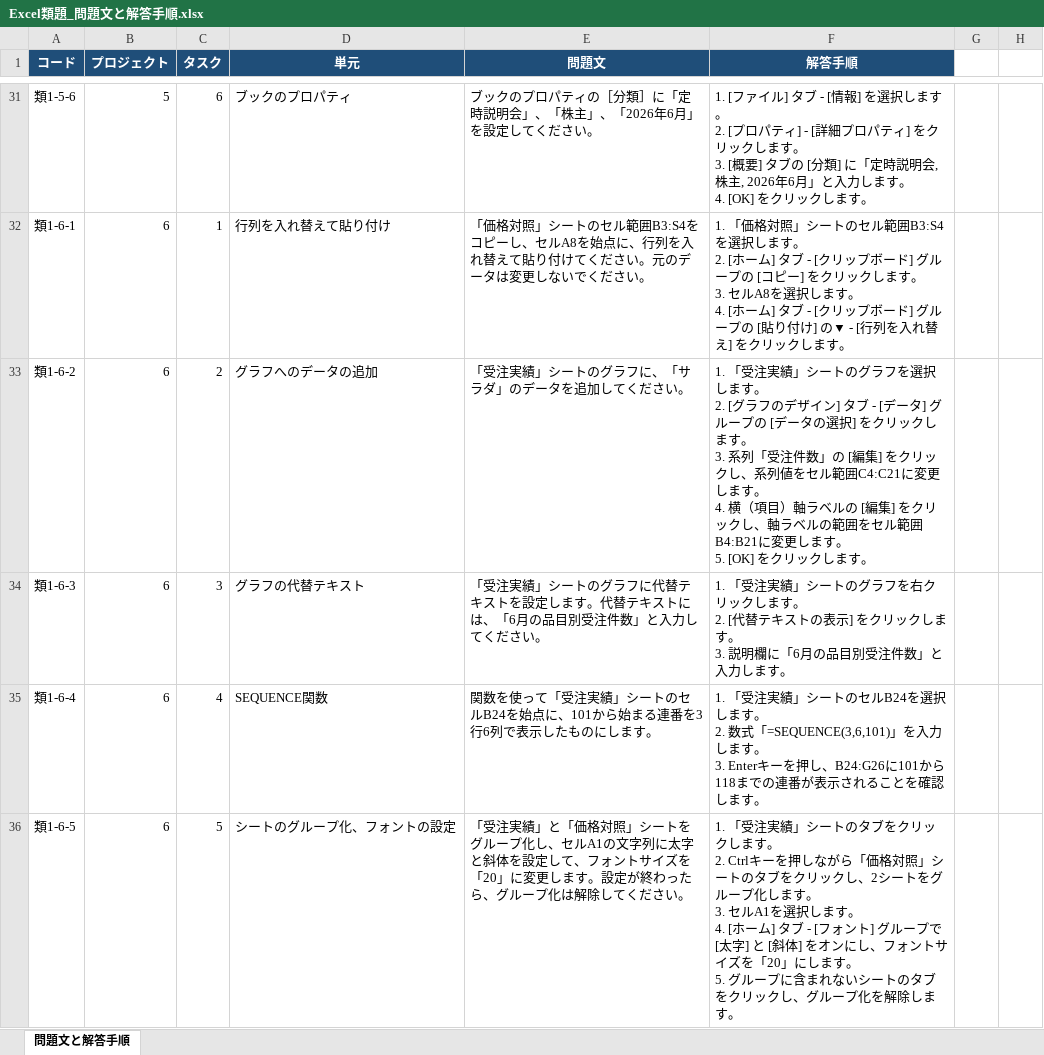
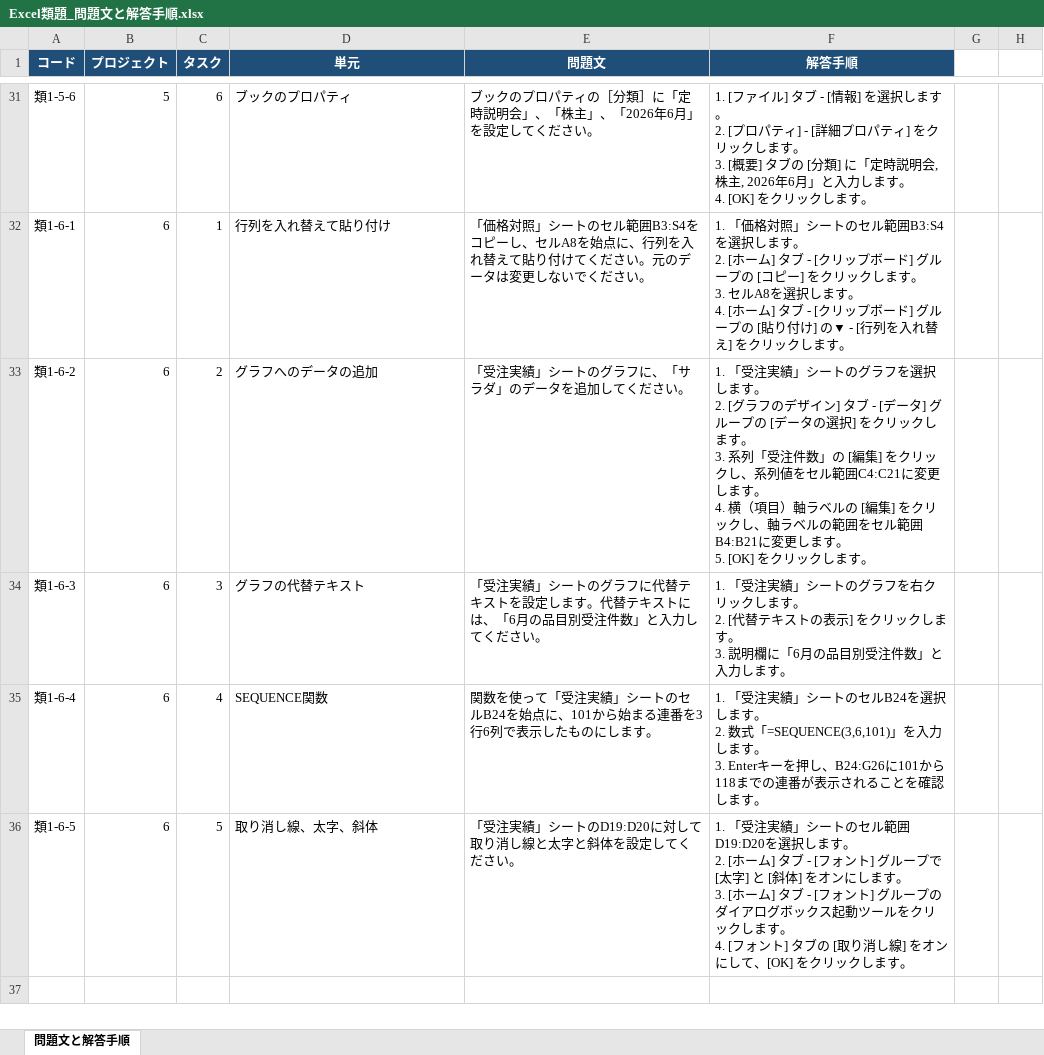
Before and after one commit to haratakeru-crypto/Mosapp, an Excel workbook: MOSapp/mos_xaml_app/References/Excel類題_問題文と解答手順.xlsx, sheet 問題文と解答手順, drawn as a sheet; only a part is shown, gaps mark what is left out; values as stored, in another font and other column widths than the file's, no borders; ↵ is a line break in a cell; the diff names each change by its address in the sheet, - before the commit and + after, or states it on an @@ line.

```diff
--- a/MOSapp/mos_xaml_app/References/Excel類題_問題文と解答手順.xlsx (sheet 問題文と解答手順)
+++ b/MOSapp/mos_xaml_app/References/Excel類題_問題文と解答手順.xlsx (sheet 問題文と解答手順)
-D36 (単元): シートのグループ化、フォントの設定
+D36 (単元): 取り消し線、太字、斜体
-E36 (問題文): …注実績」と「価格対照」シートをグループ化し、セルA1の文字列に太字と斜体を設定して、フォントサイズを「20」に変更します。設定が終わったら、グループ化は解除してくだ…
+E36 (問題文): …注実績」シートのD19:D20に対して取り消し線と太字と斜体を設定してくだ…
-F36 (解答手順): …シートのタブをクリックします。 ↵ 2. Ctrlキーを押しながら「価格対照」シートのタブをクリックし、2シートをグループ化します。 ↵ 3. セルA1を選択します。 ↵ 4. [ホーム] タブ - [フォント] グループで [太字] と [斜体] をオンにし、フォントサイズを「20」にします。 ↵ 5. グループに含まれないシートのタブをクリックし、グループ化を解除します。
+F36 (解答手順): …シートのセル範囲D19:D20を選択します。 ↵ 2. [ホーム] タブ - [フォント] グループで [太字] と [斜体] をオンにします。 ↵ 3. [ホーム] タブ - [フォント] グループのダイアログボックス起動ツールをクリックします。 ↵ 4. [フォント] タブの [取り消し線] をオンにして、[OK] をクリックします。
```
Also changed, not shown: 18 other files.
